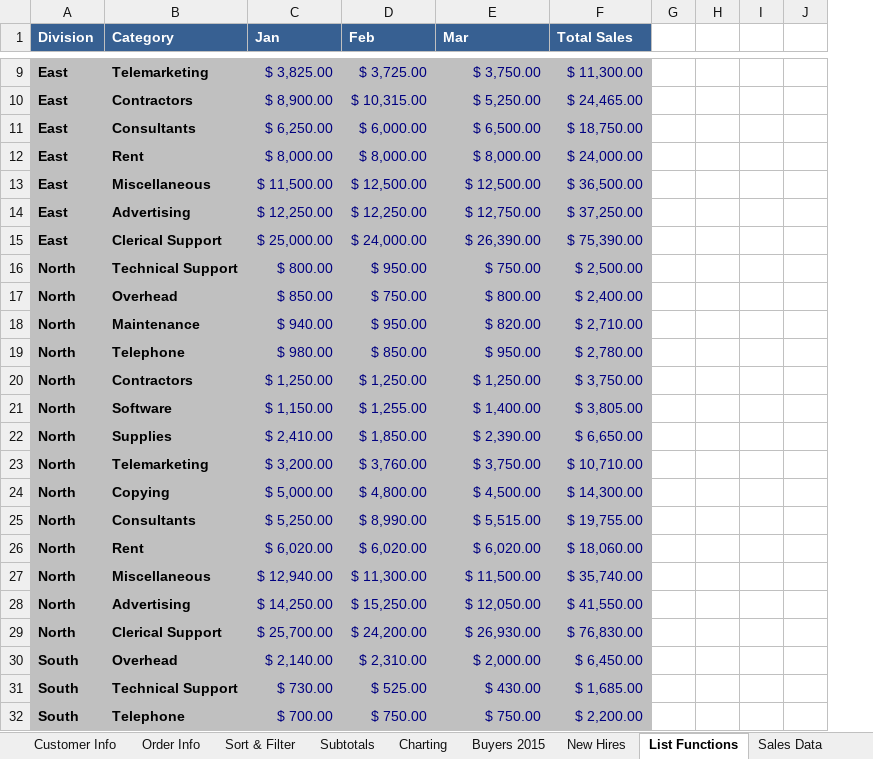
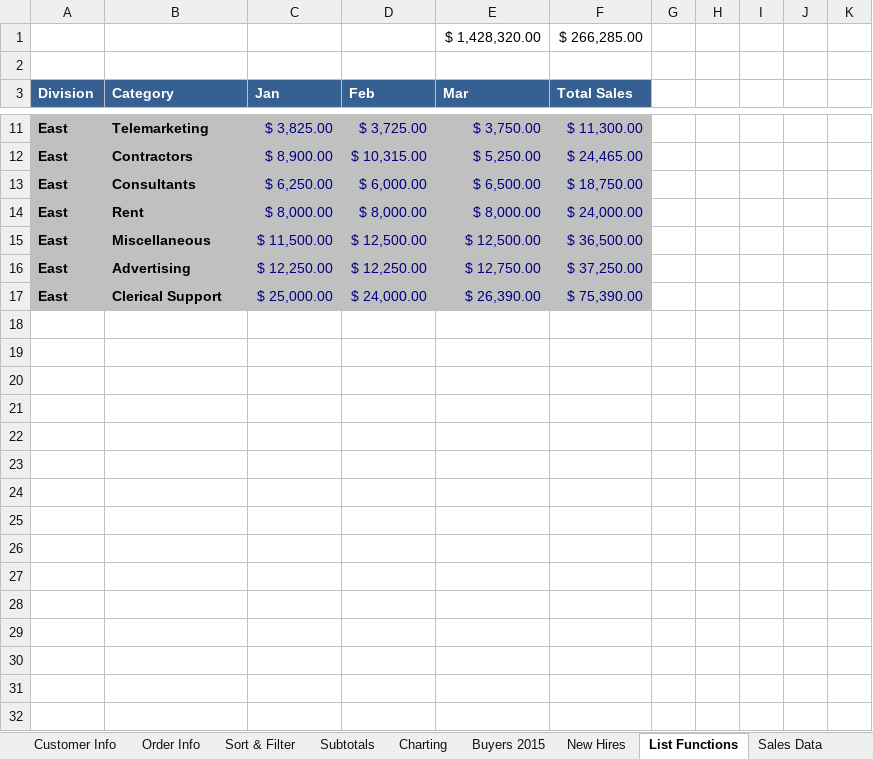
Before and after one commit to Han1s/Udemy--Microsoft-excel-from-beginner-to-advanced, an Excel workbook: Excel102Exercises.xlsx, sheet List Functions, drawn as a sheet; only a part is shown, gaps mark what is left out; values as stored, in another font and other column widths than the file's, no borders; removed rows and columns are numbered as before the commit, all else as after; the diff covers the shown part only; the diff names each change by its address in the sheet, - before the commit and + after, or states it on an @@ line.

Commit message:
87

```diff
--- a/Excel102Exercises.xlsx (sheet List Functions)
+++ b/Excel102Exercises.xlsx (sheet List Functions)
-column H, empty
+column H, empty
-column J, empty
+column J, empty
+column K, empty
+row 1:  |  |  |  | $ 1,428,320.00 | $ 266,285.00
+row 2: (empty)
@@ row 16 hidden: North | Technical Support | $ 800.00 | $ 950.00 | $ 750.00 | $ 2,500.00 @@
@@ row 17 hidden: North | Overhead | $ 850.00 | $ 750.00 | $ 800.00 | $ 2,400.00 @@
@@ row 18 hidden: North | Maintenance | $ 940.00 | $ 950.00 | $ 820.00 | $ 2,710.00 @@
@@ row 19 hidden: North | Telephone | $ 980.00 | $ 850.00 | $ 950.00 | $ 2,780.00 @@
@@ row 20 hidden: North | Contractors | $ 1,250.00 | $ 1,250.00 | $ 1,250.00 | $ 3,750.00 @@
@@ row 21 hidden: North | Software | $ 1,150.00 | $ 1,255.00 | $ 1,400.00 | $ 3,805.00 @@
@@ row 22 hidden: North | Supplies | $ 2,410.00 | $ 1,850.00 | $ 2,390.00 | $ 6,650.00 @@
@@ row 23 hidden: North | Telemarketing | $ 3,200.00 | $ 3,760.00 | $ 3,750.00 | $ 10,710.00 @@
@@ row 24 hidden: North | Copying | $ 5,000.00 | $ 4,800.00 | $ 4,500.00 | $ 14,300.00 @@
@@ row 25 hidden: North | Consultants | $ 5,250.00 | $ 8,990.00 | $ 5,515.00 | $ 19,755.00 @@
@@ row 26 hidden: North | Rent | $ 6,020.00 | $ 6,020.00 | $ 6,020.00 | $ 18,060.00 @@
@@ row 27 hidden: North | Miscellaneous | $ 12,940.00 | $ 11,300.00 | $ 11,500.00 | $ 35,740.00 @@
@@ row 28 hidden: North | Advertising | $ 14,250.00 | $ 15,250.00 | $ 12,050.00 | $ 41,550.00 @@
@@ row 29 hidden: North | Clerical Support | $ 25,700.00 | $ 24,200.00 | $ 26,930.00 | $ 76,830.00 @@
@@ row 30 hidden: South | Overhead | $ 2,140.00 | $ 2,310.00 | $ 2,000.00 | $ 6,450.00 @@
@@ row 31 hidden: South | Technical Support | $ 730.00 | $ 525.00 | $ 430.00 | $ 1,685.00 @@
@@ row 32 hidden: South | Telephone | $ 700.00 | $ 750.00 | $ 750.00 | $ 2,200.00 @@
```
Also changed, not shown: 27 hidden or unhidden rows and 3 edited cells elsewhere in this sheet, sheet Sort & Filter, formulas that keep their value.
